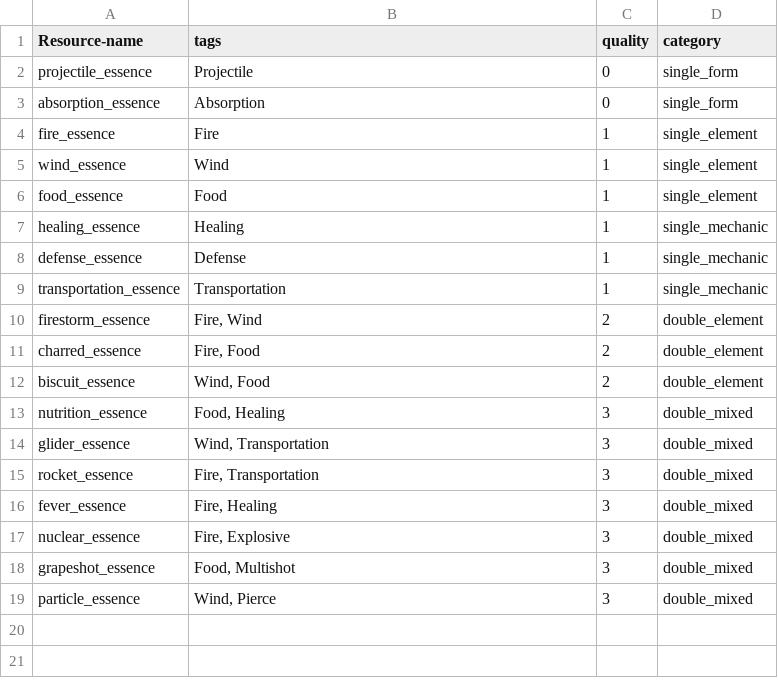
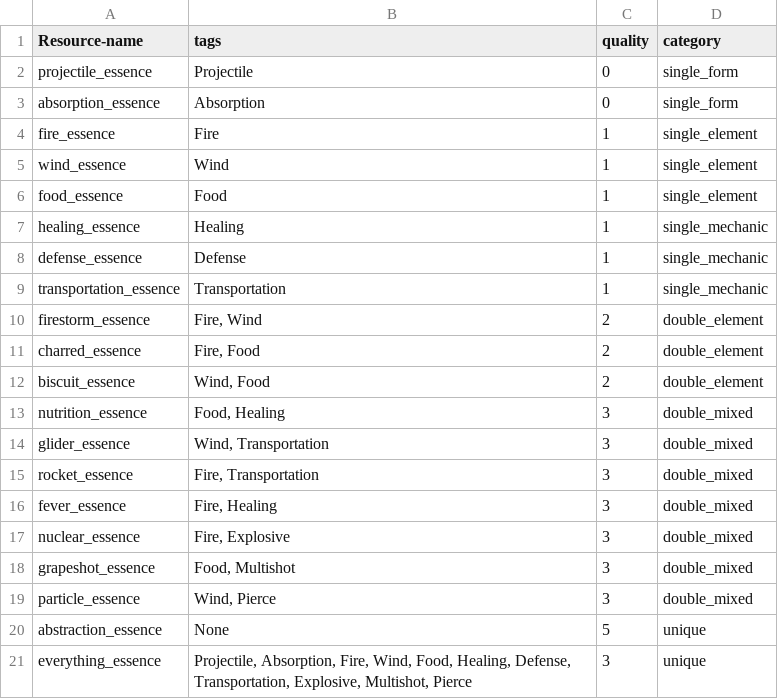
Before and after one commit to AidanCooper2003/AshenSkies, a CSV file: csv/resources.csv, drawn as a sheet.

Commit message:
Added two special resources

```diff
--- a/csv/resources.csv
+++ b/csv/resources.csv
@@ -19 +19,3 @@ grapeshot_essence,"Food, Multishot",3,double_mixed
 particle_essence,"Wind, Pierce",3,double_mixed
+abstraction_essence,None,5,unique
+everything_essence,"Projectile, Absorption, Fire, Wind, Food, Healing, Defense, Transportation, Explosive, Multishot, Pierce",3,unique
```
Also changed, not shown: csv/tags.csv.
